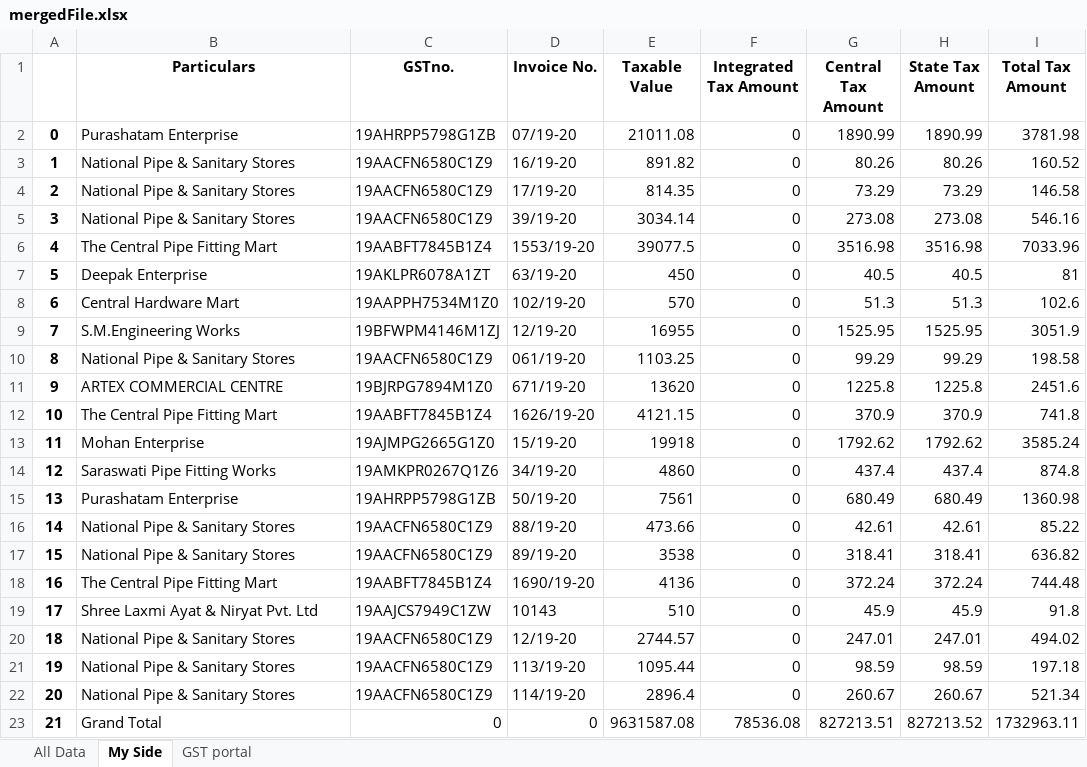
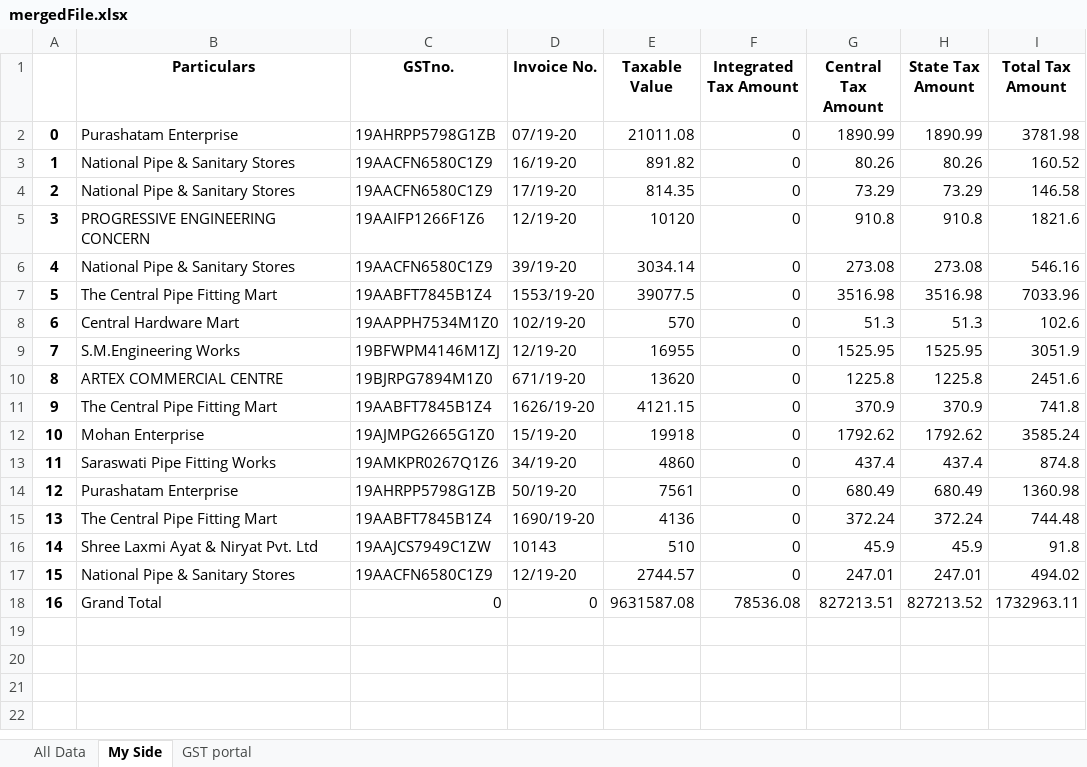
Before and after one commit to SarbajitNandy/GST-Match-Assistant, an Excel workbook: media/testSet2/mergedFile.xlsx, sheet My Side, drawn as a sheet; values as stored, in another font and other column widths than the file's, no borders; removed rows and columns are numbered as before the commit, all else as after; the diff names each change by its address in the sheet, - before the commit and + after, or states it on an @@ line.

```diff
--- a/media/testSet2/mergedFile.xlsx (sheet My Side)
+++ b/media/testSet2/mergedFile.xlsx (sheet My Side)
+row 5: 3 | PROGRESSIVE ENGINEERING CONCERN | 19AAIFP1266F1Z6 | 12/19-20 | 10120 | 0 | 910.8 | 910.8 | 1821.6
@@ column A renumbered from row 6 down @@
-row 7: 5 | Deepak Enterprise | 19AKLPR6078A1ZT | 63/19-20 | 450 | 0 | 40.5 | 40.5 | 81
-row 10: 8 | National Pipe & Sanitary Stores | 19AACFN6580C1Z9 | 061/19-20 | 1103.25 | 0 | 99.29 | 99.29 | 198.58
-row 16: 14 | National Pipe & Sanitary Stores | 19AACFN6580C1Z9 | 88/19-20 | 473.66 | 0 | 42.61 | 42.61 | 85.22
-row 17: 15 | National Pipe & Sanitary Stores | 19AACFN6580C1Z9 | 89/19-20 | 3538 | 0 | 318.41 | 318.41 | 636.82
-row 21: 19 | National Pipe & Sanitary Stores | 19AACFN6580C1Z9 | 113/19-20 | 1095.44 | 0 | 98.59 | 98.59 | 197.18
-row 22: 20 | National Pipe & Sanitary Stores | 19AACFN6580C1Z9 | 114/19-20 | 2896.4 | 0 | 260.67 | 260.67 | 521.34
```
Also changed, not shown: sheet All Data, sheet GST portal, media/testSet1/mergedFile.xlsx, 18 other files.
